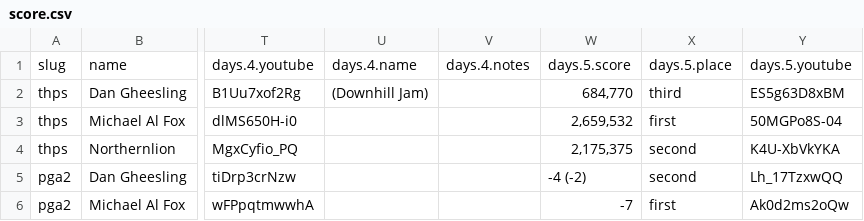
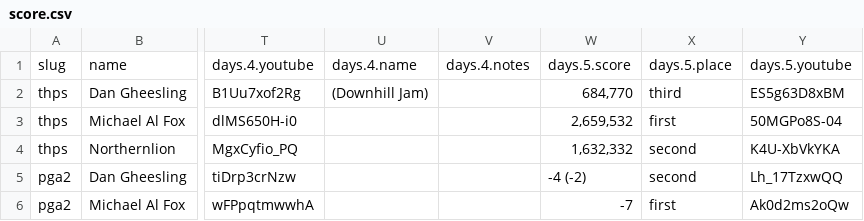
Before and after one commit to bcranton/goldengoblet.net, a CSV file: src/data/score.csv, drawn as a sheet; only a part is shown, gaps mark what is left out; the diff names each change by its address in the sheet, - before the commit and + after, or states it on an @@ line.

Commit message:
score update

```diff
--- a/src/data/score.csv
+++ b/src/data/score.csv
-W4: 2,175,375
+W4: 1,632,332
```
